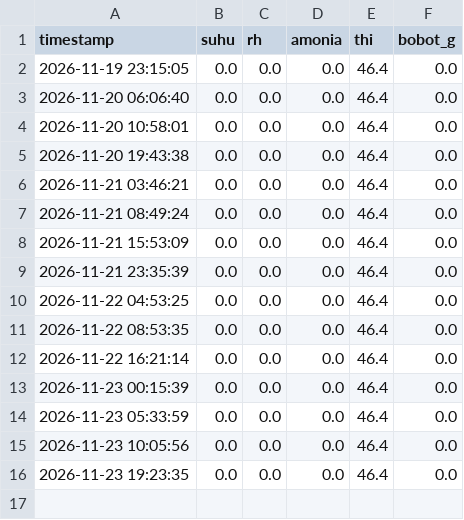
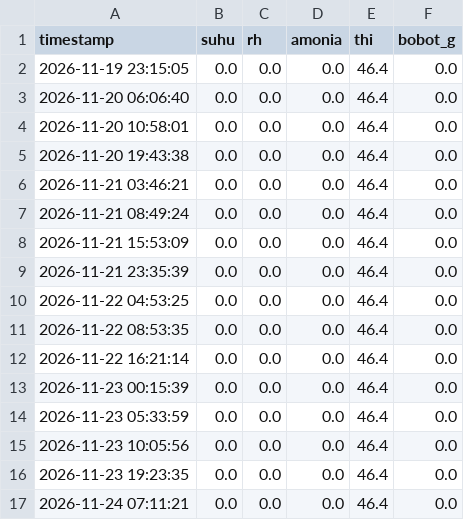
Before and after one commit to itsarin1/broiler-cloud-analytics, a CSV file: data/log_5menit.csv, drawn as a sheet.

```diff
--- a/data/log_5menit.csv
+++ b/data/log_5menit.csv
@@ -16 +16,2 @@ timestamp,suhu,rh,amonia,thi,bobot_g
 2026-11-23 19:23:35,0.0,0.0,0.0,46.4,0.0
+2026-11-24 07:11:21,0.0,0.0,0.0,46.4,0.0
```
